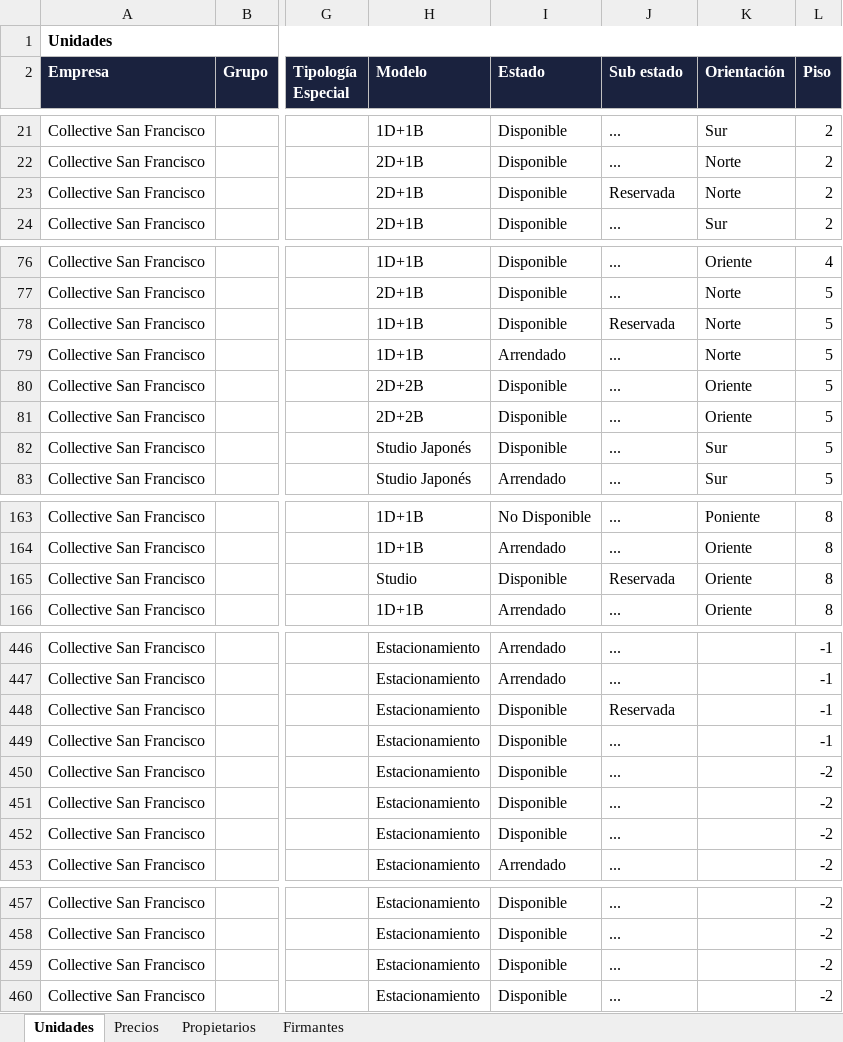
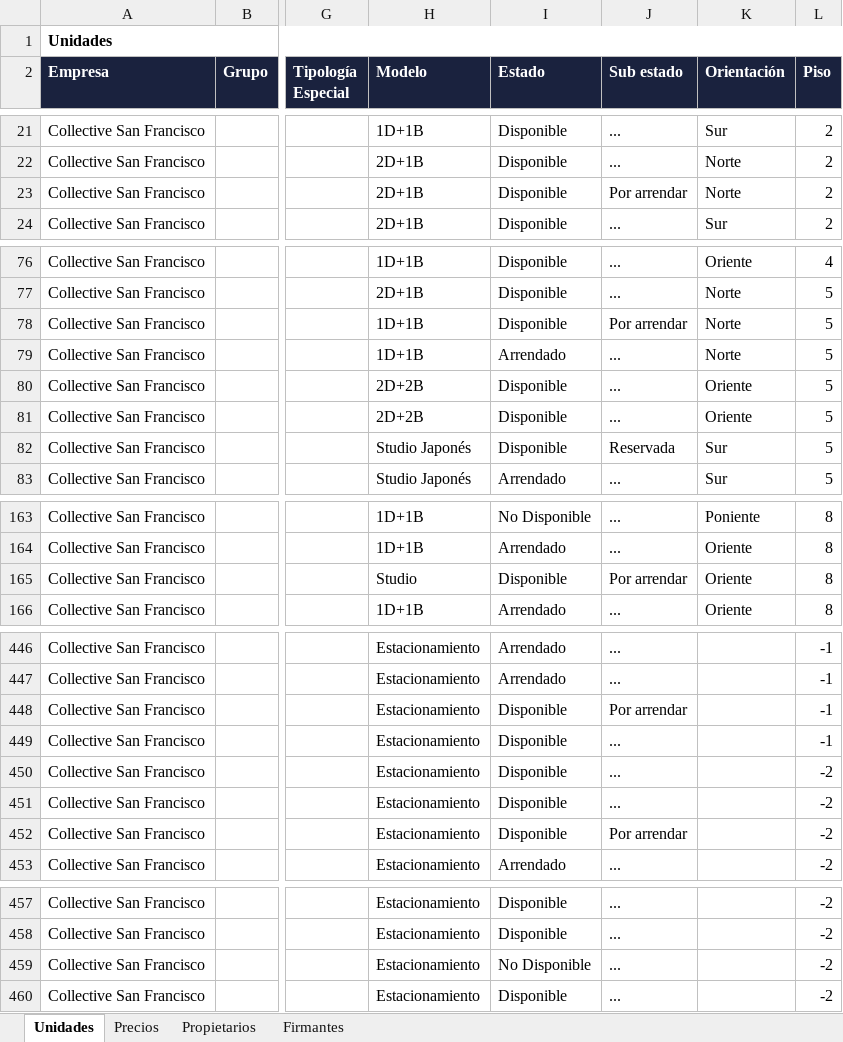
Before and after one commit to MatiasStipicevic/MatiCode, an Excel workbook: src/unidades_collective.xlsx, sheet Unidades, drawn as a sheet; only a part is shown, gaps mark what is left out; values as stored, in another font and other column widths than the file's, no borders; the diff names each change by its address in the sheet, - before the commit and + after, or states it on an @@ line.

```diff
--- a/src/unidades_collective.xlsx (sheet Unidades)
+++ b/src/unidades_collective.xlsx (sheet Unidades)
-J23 (Sub estado): Reservada
+J23 (Sub estado): Por arrendar
-J78 (Sub estado): Reservada
+J78 (Sub estado): Por arrendar
-J82 (Sub estado): ...
+J82 (Sub estado): Reservada
-J165 (Sub estado): Reservada
+J165 (Sub estado): Por arrendar
-J448 (Sub estado): Reservada
+J448 (Sub estado): Por arrendar
-J452 (Sub estado): ...
+J452 (Sub estado): Por arrendar
-I459 (Estado): Disponible
+I459 (Estado): No Disponible
```
Also changed, not shown: 2 other files.
